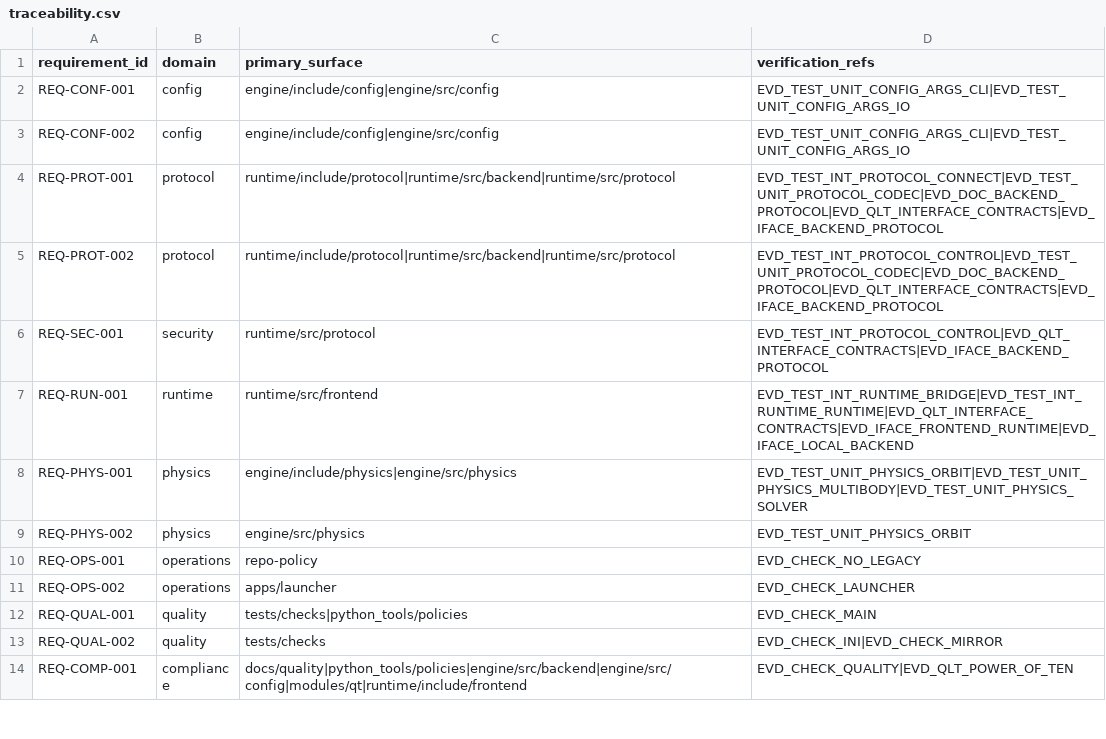
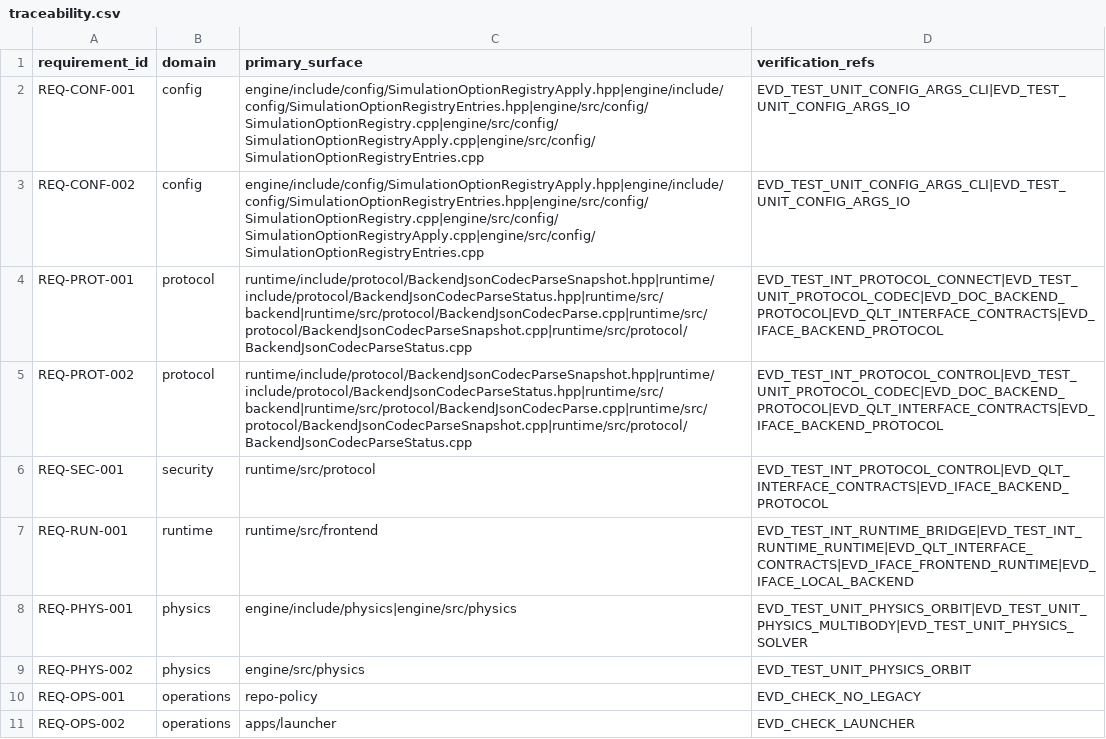
Before and after one commit to Luis1454/BLITZAR, a CSV file: docs/quality/traceability.csv, drawn as a sheet; only a part is shown; the shorter side is filled out with more unchanged rows.

Commit message:
fix(issue-95): add split file mirrors and traceability

```diff
--- a/docs/quality/traceability.csv
+++ b/docs/quality/traceability.csv
@@ -1,6 +1,6 @@
 requirement_id,domain,primary_surface,verification_refs
-REQ-CONF-001,config,engine/include/config|engine/src/config,EVD_TEST_UNIT_CONFIG_ARGS_CLI|EVD_TEST_UNIT_CONFIG_ARGS_IO
-REQ-CONF-002,config,engine/include/config|engine/src/config,EVD_TEST_UNIT_CONFIG_ARGS_CLI|EVD_TEST_UNIT_CONFIG_ARGS_IO
-REQ-PROT-001,protocol,runtime/include/protocol|runtime/src/backend|runtime/src/protocol,EVD_TEST_INT_PROTOCOL_CONNECT|EVD_TEST_UNIT_PROTOCOL_CODEC|EVD_DOC_BACKEND_PROTOCOL|EVD_QLT_INTERFACE_CONTRACTS|EVD_IFACE_BACKEND_PROTOCOL
-REQ-PROT-002,protocol,runtime/include/protocol|runtime/src/backend|runtime/src/protocol,EVD_TEST_INT_PROTOCOL_CONTROL|EVD_TEST_UNIT_PROTOCOL_CODEC|EVD_DOC_BACKEND_PROTOCOL|EVD_QLT_INTERFACE_CONTRACTS|EVD_IFACE_BACKEND_PROTOCOL
+REQ-CONF-001,config,engine/include/config/SimulationOptionRegistryApply.hpp|engine/include/config/SimulationOptionRegistryEntries.hpp|engine/src/config/SimulationOptionRegistry.cpp|engine/src/config/SimulationOptionRegistryApply.cpp|engine/src/config/SimulationOptionRegistryEntries.cpp,EVD_TEST_UNIT_CONFIG_ARGS_CLI|EVD_TEST_UNIT_CONFIG_ARGS_IO
+REQ-CONF-002,config,engine/include/config/SimulationOptionRegistryApply.hpp|engine/include/config/SimulationOptionRegistryEntries.hpp|engine/src/config/SimulationOptionRegistry.cpp|engine/src/config/SimulationOptionRegistryApply.cpp|engine/src/config/SimulationOptionRegistryEntries.cpp,EVD_TEST_UNIT_CONFIG_ARGS_CLI|EVD_TEST_UNIT_CONFIG_ARGS_IO
+REQ-PROT-001,protocol,runtime/include/protocol/BackendJsonCodecParseSnapshot.hpp|runtime/include/protocol/BackendJsonCodecParseStatus.hpp|runtime/src/backend|runtime/src/protocol/BackendJsonCodecParse.cpp|runtime/src/protocol/BackendJsonCodecParseSnapshot.cpp|runtime/src/protocol/BackendJsonCodecParseStatus.cpp,EVD_TEST_INT_PROTOCOL_CONNECT|EVD_TEST_UNIT_PROTOCOL_CODEC|EVD_DOC_BACKEND_PROTOCOL|EVD_QLT_INTERFACE_CONTRACTS|EVD_IFACE_BACKEND_PROTOCOL
+REQ-PROT-002,protocol,runtime/include/protocol/BackendJsonCodecParseSnapshot.hpp|runtime/include/protocol/BackendJsonCodecParseStatus.hpp|runtime/src/backend|runtime/src/protocol/BackendJsonCodecParse.cpp|runtime/src/protocol/BackendJsonCodecParseSnapshot.cpp|runtime/src/protocol/BackendJsonCodecParseStatus.cpp,EVD_TEST_INT_PROTOCOL_CONTROL|EVD_TEST_UNIT_PROTOCOL_CODEC|EVD_DOC_BACKEND_PROTOCOL|EVD_QLT_INTERFACE_CONTRACTS|EVD_IFACE_BACKEND_PROTOCOL
 REQ-SEC-001,security,runtime/src/protocol,EVD_TEST_INT_PROTOCOL_CONTROL|EVD_QLT_INTERFACE_CONTRACTS|EVD_IFACE_BACKEND_PROTOCOL
```
Also changed, not shown: 4 other files.
